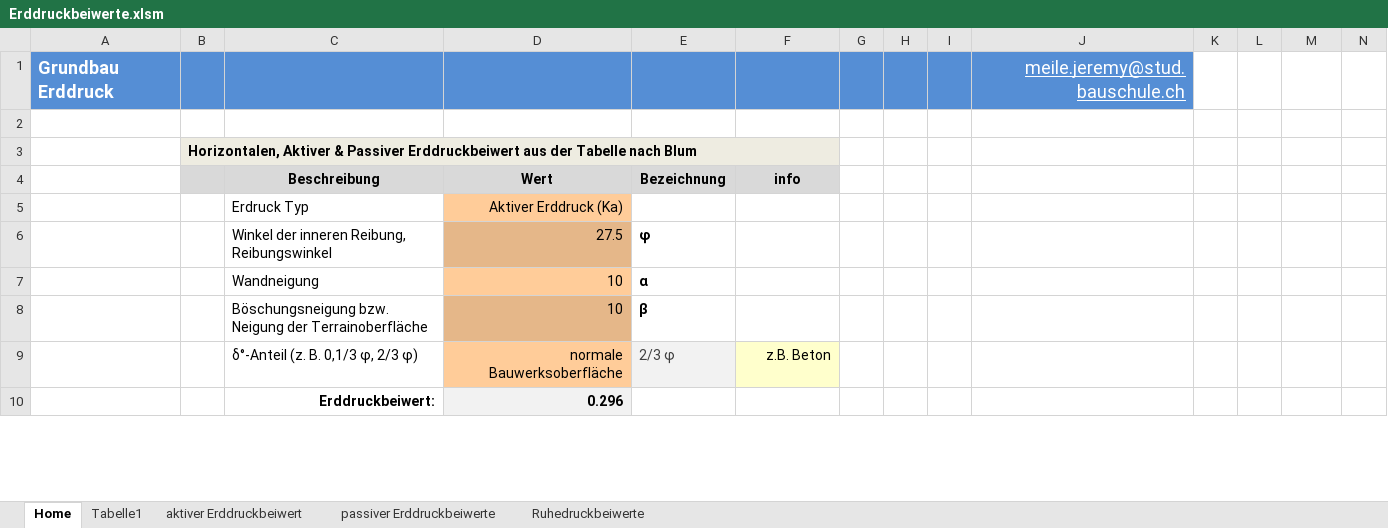
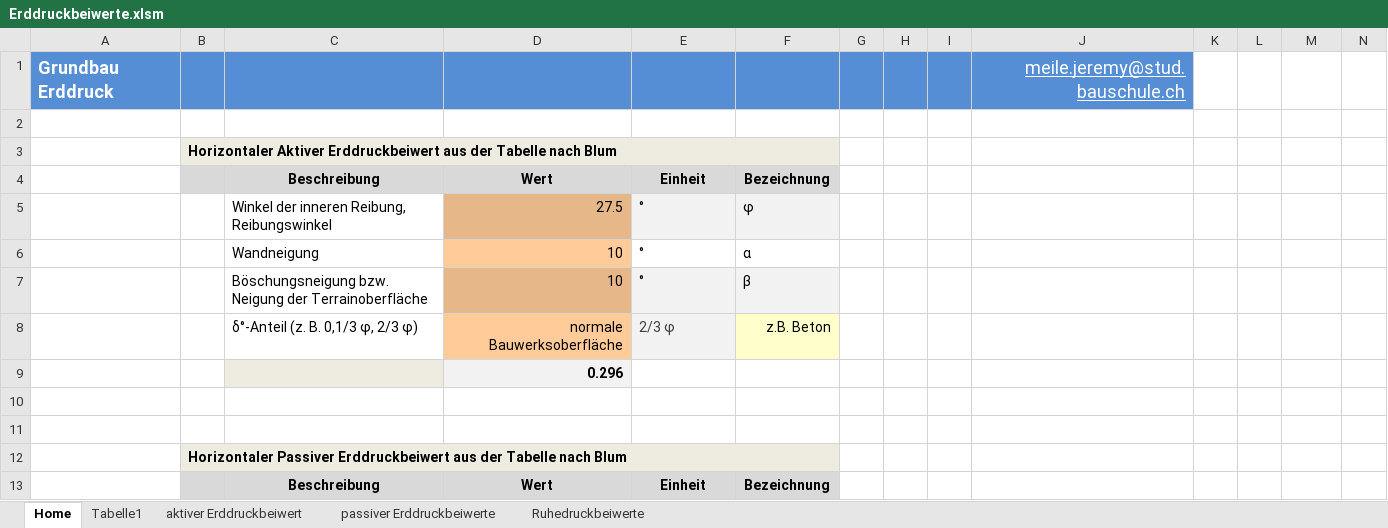
Before and after one commit to Oroxzy/Berechnungshilfen, an Excel workbook: Excel/GB Grundbau/Erddruckbeiwerte.xlsm, sheet Home, drawn as a sheet; only a part is shown; values as stored, in another font and other column widths than the file's, no borders; charts and pictures and conditional formats not drawn; removed rows and columns are numbered as before the commit, all else as after; rows hold the shown columns only; the diff covers the shown part only; the diff names each change by its address in the sheet, - before the commit and + after, or states it on an @@ line.

Commit message:
Update Erddruckbeiwerte.xlsm

```diff
--- a/Excel/GB Grundbau/Erddruckbeiwerte.xlsm (sheet Home)
+++ b/Excel/GB Grundbau/Erddruckbeiwerte.xlsm (sheet Home)
-B3: Horizontalen, Aktiver & Passiver Erddruckbeiwert aus…
+B3: Horizontaler Aktiver Erddruckbeiwert aus…
-E4: Bezeichnung
+E4: Einheit
-F4: info
+F4: Bezeichnung
-row 5:  |  | Erdruck Typ | Aktiver Erddruck (Ka)
-E5: φ
+E5: °
-E5:F5 fill: none
+E5:F5 fill: #F2F2F2
-E5:E7 bold: on
+E5:E7 bold: off
-F5: (empty)
+F5: φ
-E6: α
+E6: °
-F6: (empty)
+F6: α
-E7: β
+E7: °
-E7:F7 fill: none
+E7:F7 fill: #F2F2F2
-F7: (empty)
+F7: β
+row 9:  |  |  | 0.296
-row 10:  |  | Erddruckbeiwert: | 0.296
+row 10: (empty)
-D10 fill: #F2F2F2
+D10 fill: none
+row 11: (empty)
+row 12:  | Horizontaler Passiver Erddruckbeiwert aus der Tabelle nach Blum
+row 13:  |  | Beschreibung | Wert | Einheit | Bezeichnung
```
Also changed, not shown: 7 added rows, 10 edited cells and cell formats elsewhere in this sheet, sheet Tabelle1, formulas that keep their value, charts or pictures.
